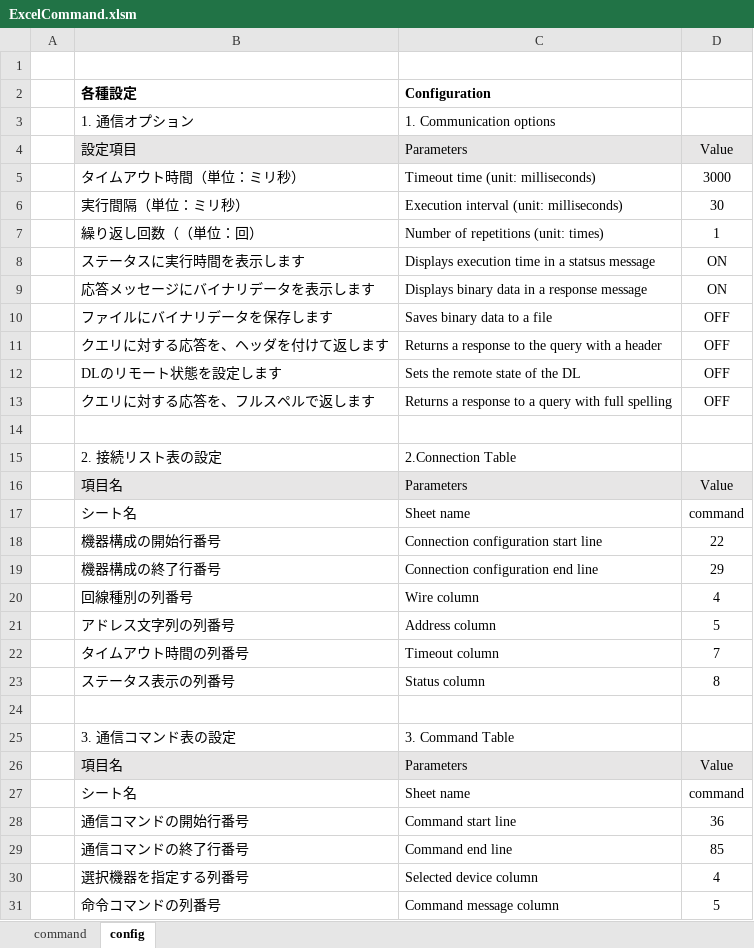
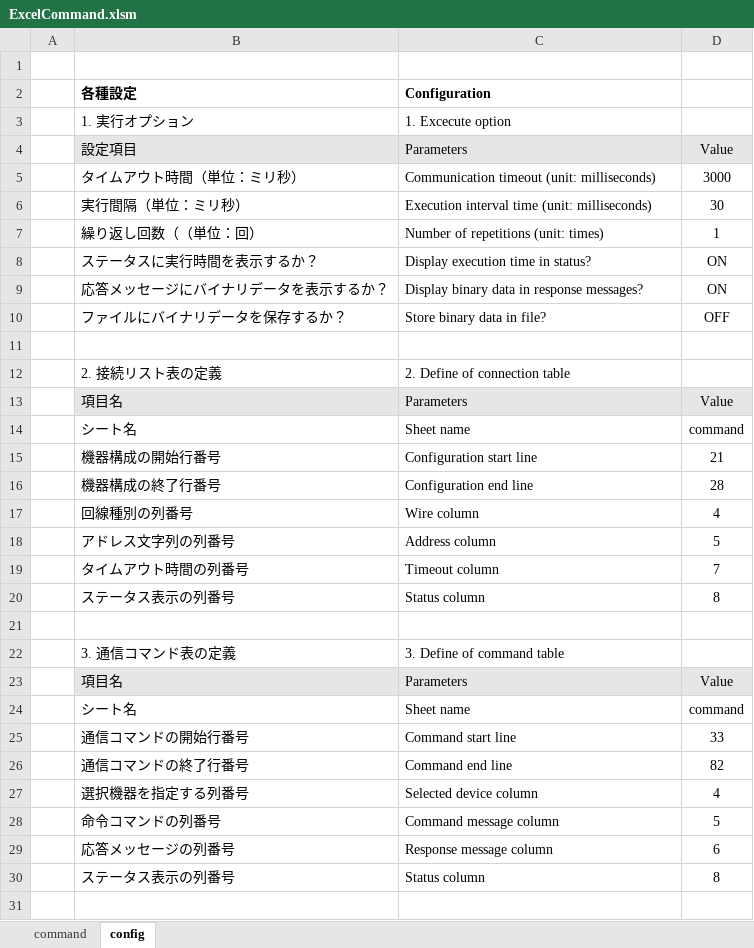
Before and after one commit to MitakaMakers/TestSequencer, an Excel workbook: source/ExcelCommand.xlsm, sheet config, drawn as a sheet; only a part is shown; the shorter side is filled out with more unchanged rows; values as stored, in another font and other column widths than the file's, no borders; removed rows and columns are numbered as before the commit, all else as after; the diff names each change by its address in the sheet, - before the commit and + after, or states it on an @@ line.

```diff
--- a/source/ExcelCommand.xlsm (sheet config)
+++ b/source/ExcelCommand.xlsm (sheet config)
-row 3:  | 1. 通信オプション | 1. Communication options
+row 3:  | 1. 実行オプション | 1. Excecute option
-C5 (Configuration): Timeout time (unit: milliseconds)
+C5 (Configuration): Communication timeout (unit: milliseconds)
-C6 (Configuration): Execution interval (unit: milliseconds)
+C6 (Configuration): Execution interval time (unit: milliseconds)
-B8 (各種設定): ステータスに実行時間を表示します
+B8 (各種設定): ステータスに実行時間を表示するか？
-C8 (Configuration): Displays execution time in a statsus message
+C8 (Configuration): Display execution time in status?
-B9 (各種設定): 応答メッセージにバイナリデータを表示します
+B9 (各種設定): 応答メッセージにバイナリデータを表示するか？
-C9 (Configuration): Displays binary data in a response message
+C9 (Configuration): Display binary data in response messages?
-B10 (各種設定): ファイルにバイナリデータを保存します
+B10 (各種設定): ファイルにバイナリデータを保存するか？
-C10 (Configuration): Saves binary data to a file
+C10 (Configuration): Store binary data in file?
-row 11:  | クエリに対する応答を、ヘッダを付けて返します | Returns a response to the query with a header | OFF
-row 12:  | DLのリモート状態を設定します | Sets the remote state of the DL | OFF
-row 13:  | クエリに対する応答を、フルスペルで返します | Returns a response to a query with full spelling | OFF
-row 15:  | 2. 接続リスト表の設定 | 2.Connection Table
+row 12:  | 2. 接続リスト表の定義 | 2. Define of connection table
-row 18:  | 機器構成の開始行番号 | Connection configuration start line | 22
-row 19:  | 機器構成の終了行番号 | Connection configuration end line | 29
+row 15:  | 機器構成の開始行番号 | Configuration start line | 21
+row 16:  | 機器構成の終了行番号 | Configuration end line | 28
-row 25:  | 3. 通信コマンド表の設定 | 3. Command Table
+row 22:  | 3. 通信コマンド表の定義 | 3. Define of command table
-D25: 36
+D25: 33
-D26: 85
+D26: 82
```
Also changed, not shown: sheet command, hidden cells, charts or pictures.
